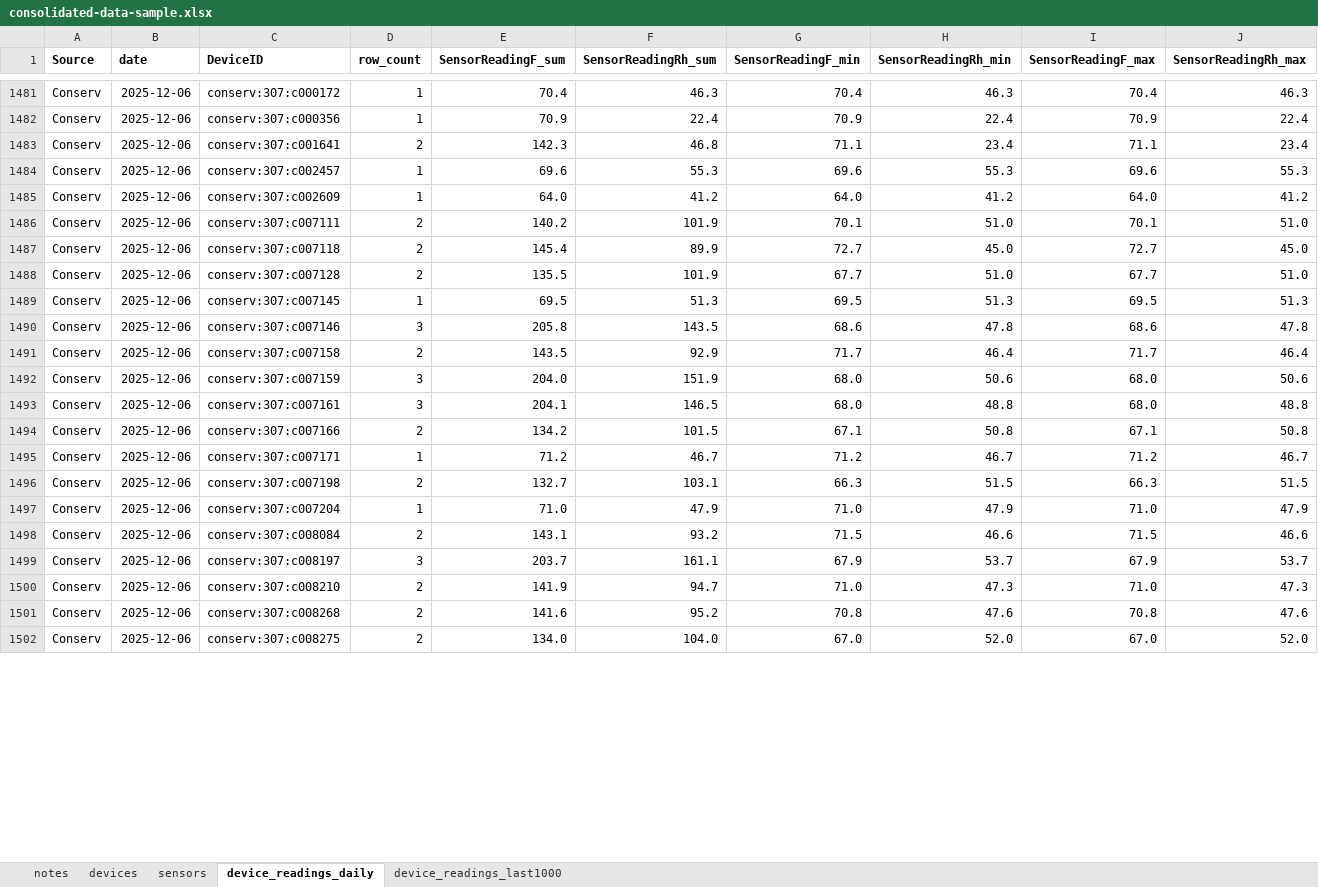
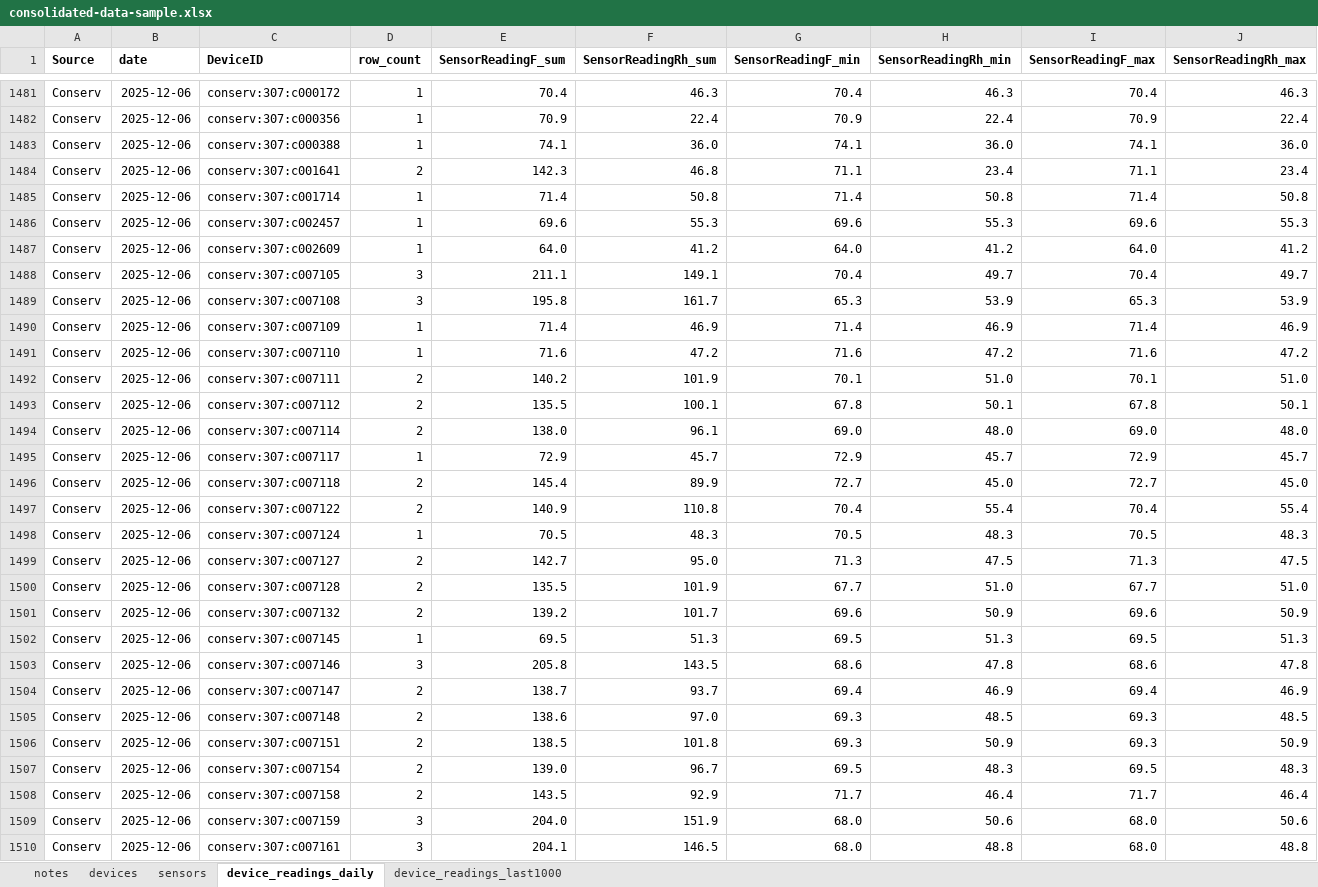
Before and after one commit to Environmental-Pipeline/environmental-sensor-poc, an Excel workbook: data-runner/consolidated-data-sample.xlsx, sheet device_readings_daily, drawn as a sheet; only a part is shown, gaps mark what is left out; the shorter side is filled out with more unchanged rows; values as stored, in another font and other column widths than the file's, no borders; the diff covers the shown part only; the diff names each change by its address in the sheet, - before the commit and + after, or states it on an @@ line.

```diff
--- a/data-runner/consolidated-data-sample.xlsx (sheet device_readings_daily)
+++ b/data-runner/consolidated-data-sample.xlsx (sheet device_readings_daily)
+row 1483: Conserv | 2025-12-06 | conserv:307:c000388 | 1 | 74.1 | 36.0 | 74.1 | 36.0 | 74.1 | 36.0
+row 1485: Conserv | 2025-12-06 | conserv:307:c001714 | 1 | 71.4 | 50.8 | 71.4 | 50.8 | 71.4 | 50.8
+row 1488: Conserv | 2025-12-06 | conserv:307:c007105 | 3 | 211.1 | 149.1 | 70.4 | 49.7 | 70.4 | 49.7
+row 1489: Conserv | 2025-12-06 | conserv:307:c007108 | 3 | 195.8 | 161.7 | 65.3 | 53.9 | 65.3 | 53.9
+row 1490: Conserv | 2025-12-06 | conserv:307:c007109 | 1 | 71.4 | 46.9 | 71.4 | 46.9 | 71.4 | 46.9
+row 1491: Conserv | 2025-12-06 | conserv:307:c007110 | 1 | 71.6 | 47.2 | 71.6 | 47.2 | 71.6 | 47.2
+row 1493: Conserv | 2025-12-06 | conserv:307:c007112 | 2 | 135.5 | 100.1 | 67.8 | 50.1 | 67.8 | 50.1
+row 1494: Conserv | 2025-12-06 | conserv:307:c007114 | 2 | 138.0 | 96.1 | 69.0 | 48.0 | 69.0 | 48.0
+row 1495: Conserv | 2025-12-06 | conserv:307:c007117 | 1 | 72.9 | 45.7 | 72.9 | 45.7 | 72.9 | 45.7
+row 1497: Conserv | 2025-12-06 | conserv:307:c007122 | 2 | 140.9 | 110.8 | 70.4 | 55.4 | 70.4 | 55.4
+row 1498: Conserv | 2025-12-06 | conserv:307:c007124 | 1 | 70.5 | 48.3 | 70.5 | 48.3 | 70.5 | 48.3
+row 1499: Conserv | 2025-12-06 | conserv:307:c007127 | 2 | 142.7 | 95.0 | 71.3 | 47.5 | 71.3 | 47.5
+row 1501: Conserv | 2025-12-06 | conserv:307:c007132 | 2 | 139.2 | 101.7 | 69.6 | 50.9 | 69.6 | 50.9
+row 1504: Conserv | 2025-12-06 | conserv:307:c007147 | 2 | 138.7 | 93.7 | 69.4 | 46.9 | 69.4 | 46.9
+row 1505: Conserv | 2025-12-06 | conserv:307:c007148 | 2 | 138.6 | 97.0 | 69.3 | 48.5 | 69.3 | 48.5
+row 1506: Conserv | 2025-12-06 | conserv:307:c007151 | 2 | 138.5 | 101.8 | 69.3 | 50.9 | 69.3 | 50.9
+row 1507: Conserv | 2025-12-06 | conserv:307:c007154 | 2 | 139.0 | 96.7 | 69.5 | 48.3 | 69.5 | 48.3
```
Also changed, not shown: 25 added rows and 317 edited cells elsewhere in this sheet, sheet device_readings_last1000, 8 other files.
